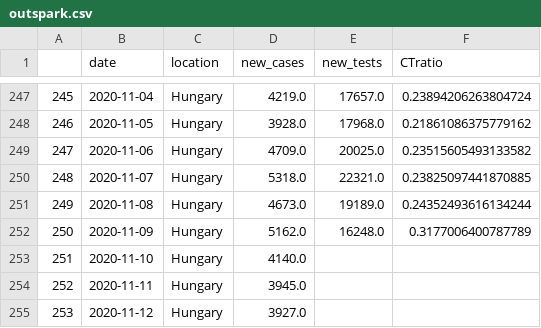
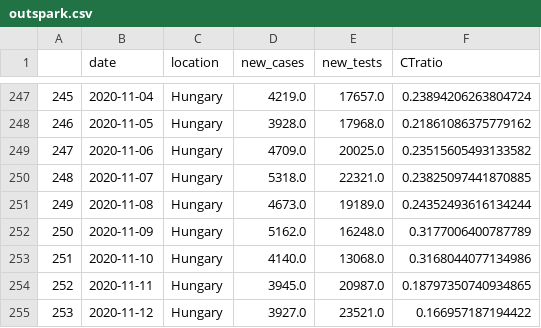
Before and after one commit to sandorbihary/AgnesRiport, a CSV file: outspark.csv, drawn as a sheet; only a part is shown, gaps mark what is left out.

```diff
--- a/outspark.csv
+++ b/outspark.csv
@@ -252,4 +252,4 @@
 250,2020-11-09,Hungary,5162.0,16248.0,0.3177006400787789
-251,2020-11-10,Hungary,4140.0,,
-252,2020-11-11,Hungary,3945.0,,
-253,2020-11-12,Hungary,3927.0,,
+251,2020-11-10,Hungary,4140.0,13068.0,0.3168044077134986
+252,2020-11-11,Hungary,3945.0,20987.0,0.18797350740934865
+253,2020-11-12,Hungary,3927.0,23521.0,0.166957187194422
```
Also changed, not shown: 5 other files.
